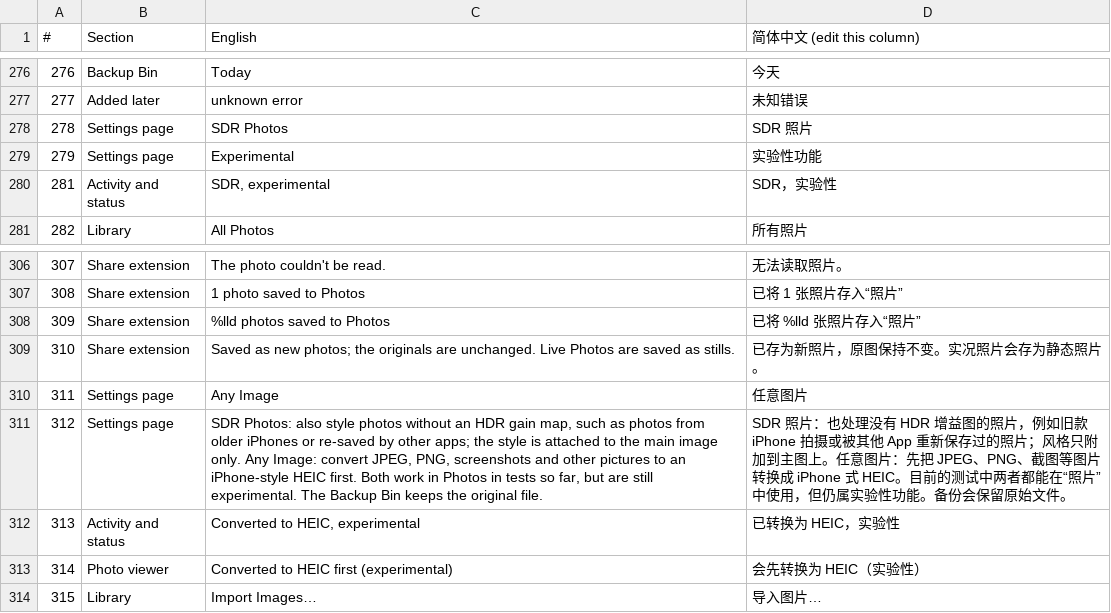
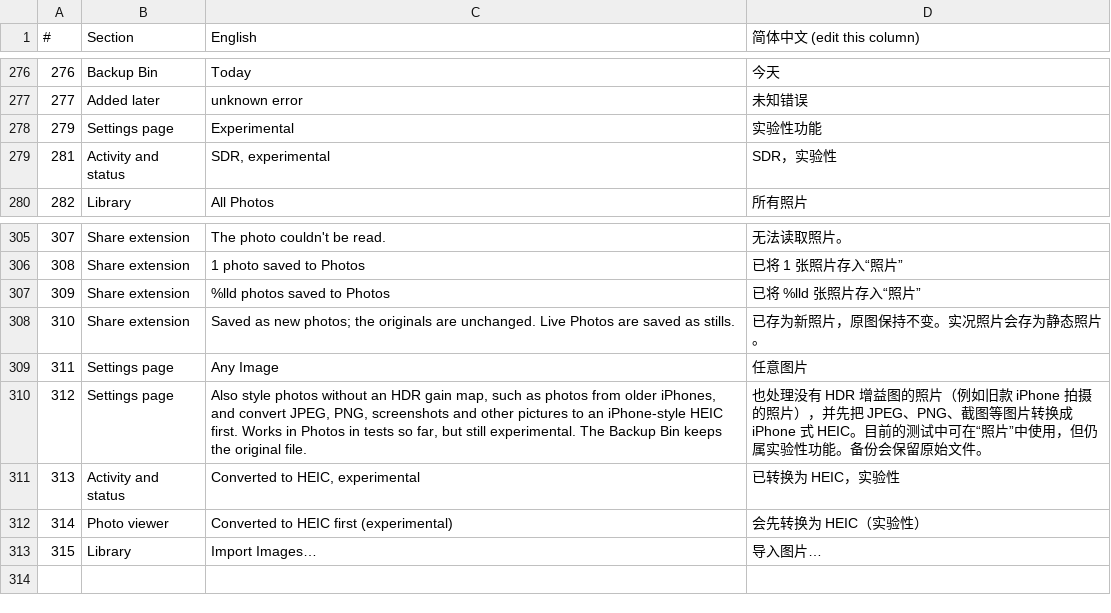
Before and after one commit to nathanatgit/Shalielie, a CSV file: swiftPort/translations.csv, drawn as a sheet; only a part is shown, gaps mark what is left out.

```diff
--- a/swiftPort/translations.csv
+++ b/swiftPort/translations.csv
@@ -277,3 +277,2 @@
 277,Added later,unknown error,未知错误
-278,Settings page,SDR Photos,SDR 照片
 279,Settings page,Experimental,实验性功能
@@ -310,3 +309,3 @@
 311,Settings page,Any Image,任意图片
-312,Settings page,"SDR Photos: also style photos without an HDR gain map, such as photos from older iPhones or re-saved by other apps; the style is attached to the main image only. Any Image: convert JPEG, PNG, screenshots and other pictures to an iPhone-style HEIC first. Both work in Photos in tests so far, but are still experimental. The Backup Bin keeps the original file.",SDR 照片：也处理没有 HDR 增益图的照片，例如旧款 iPhone 拍摄或被其他 App 重新保存过的照片；风格只附加到主图上。任意图片：先把 JPEG、PNG、截图等图片转换成 iPhone 式 HEIC。目前的测试中两者都能在“照片”中使用，但仍属实验性功能。备份会保留原始文件。
+312,Settings page,"Also style photos without an HDR gain map, such as photos from older iPhones, and convert JPEG, PNG, screenshots and other pictures to an iPhone-style HEIC first. Works in Photos in tests so far, but still experimental. The Backup Bin keeps the original file.",也处理没有 HDR 增益图的照片（例如旧款 iPhone 拍摄的照片），并先把 JPEG、PNG、截图等图片转换成 iPhone 式 HEIC。目前的测试中可在“照片”中使用，但仍属实验性功能。备份会保留原始文件。
 313,Activity and status,"Converted to HEIC, experimental",已转换为 HEIC，实验性
```
Also changed, not shown: 10 other files.
